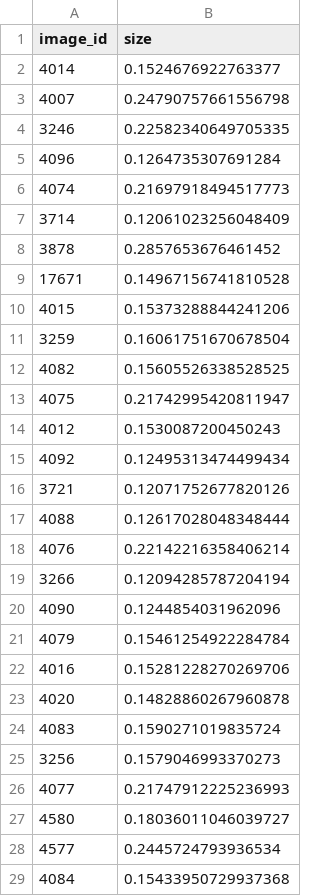
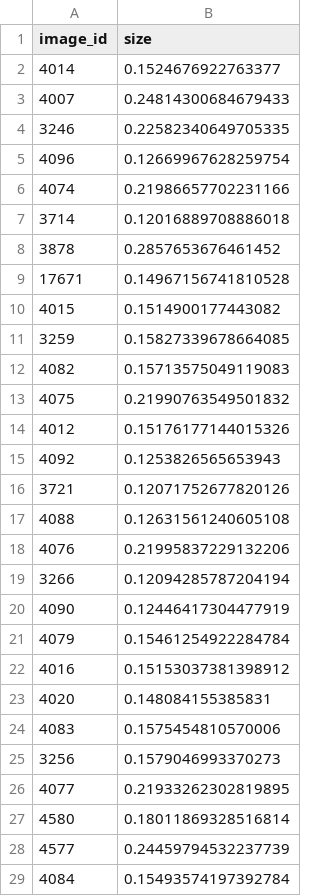
Before and after one commit to UCSD-E4E/cscw-fishsense2027, a CSV file: calibration_analysis/e1j_size_constancy/sizes/sam3_rect_dot_tilt30.csv, drawn as a sheet; only a part is shown; the diff covers the shown part only.

```diff
--- a/calibration_analysis/e1j_size_constancy/sizes/sam3_rect_dot_tilt30.csv
+++ b/calibration_analysis/e1j_size_constancy/sizes/sam3_rect_dot_tilt30.csv
@@ -2,28 +2,28 @@ image_id,size
 4014,0.1524676922763377
-4007,0.24790757661556798
+4007,0.24814300684679433
 3246,0.22582340649705335
-4096,0.1264735307691284
-4074,0.21697918494517773
-3714,0.12061023256048409
+4096,0.12669967628259754
+4074,0.21986657702231166
+3714,0.12016889708886018
 3878,0.2857653676461452
 17671,0.14967156741810528
-4015,0.15373288844241206
-3259,0.16061751670678504
-4082,0.15605526338528525
-4075,0.21742995420811947
-4012,0.1530087200450243
-4092,0.12495313474499434
+4015,0.1514900177443082
+3259,0.15827339678664085
+4082,0.15713575049119083
+4075,0.21990763549501832
+4012,0.15176177144015326
+4092,0.1253826565653943
 3721,0.12071752677820126
-4088,0.12617028048348444
-4076,0.22142216358406214
+4088,0.12631561240605108
+4076,0.21995837229132206
 3266,0.12094285787204194
-4090,0.1244854031962096
+4090,0.12446417304477919
 4079,0.15461254922284784
-4016,0.15281228270269706
-4020,0.14828860267960878
-4083,0.1590271019835724
+4016,0.15153037381398912
+4020,0.148084155385831
+4083,0.1575454810570006
 3256,0.1579046993370273
-4077,0.21747912225236993
-4580,0.18036011046039727
-4577,0.2445724793936534
-4084,0.15433950729937368
+4077,0.21933262302819895
+4580,0.18011869328516814
+4577,0.24459794532237739
+4084,0.15493574197392784
```
Also changed, not shown: 2 added rows and 108 edited cells elsewhere in this file, calibration_analysis/e1j_size_constancy/reef_labelfree_cal.csv, calibration_analysis/e1j_size_constancy/reef_sizes/sam3_rect_centre.csv, 11 other files.
